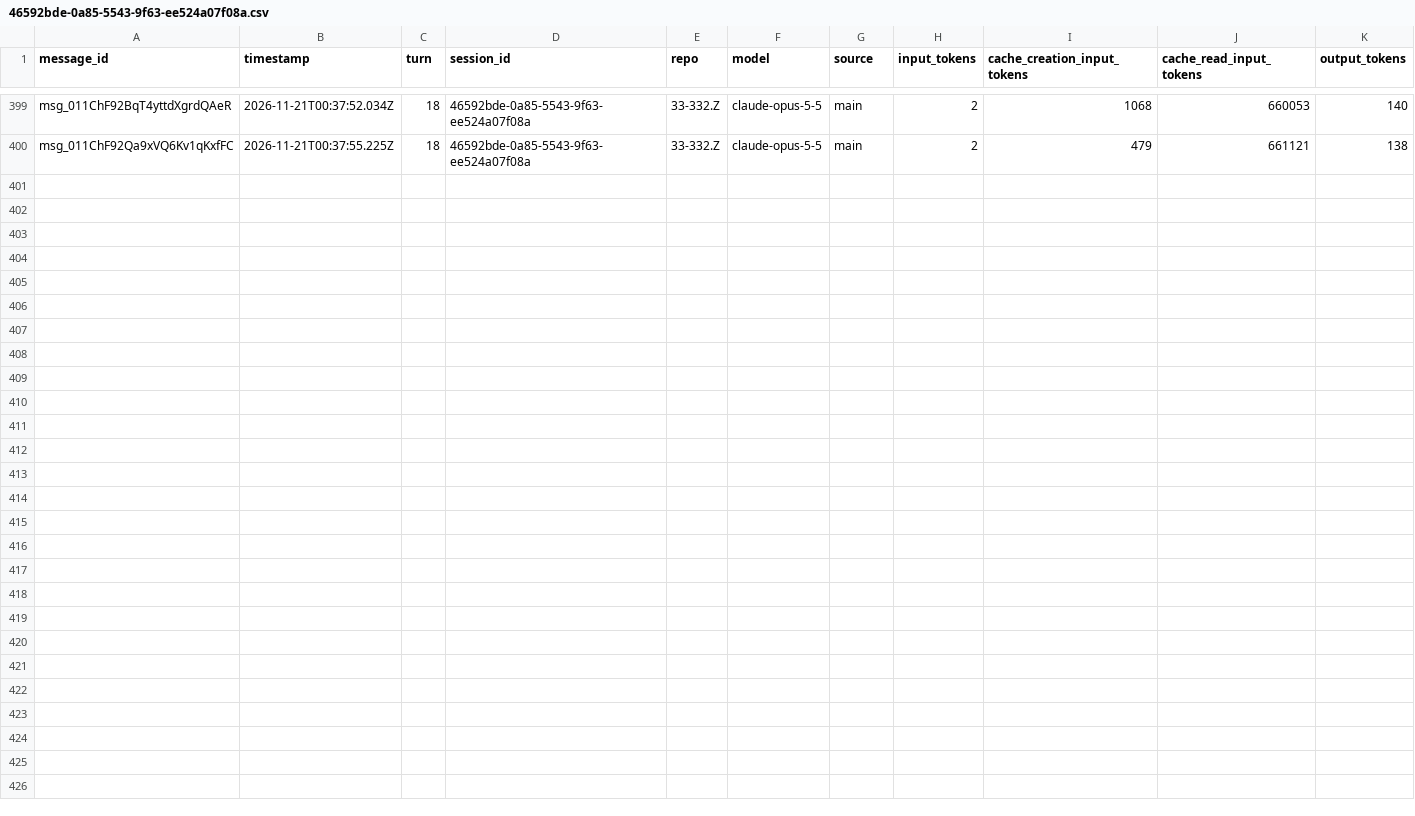
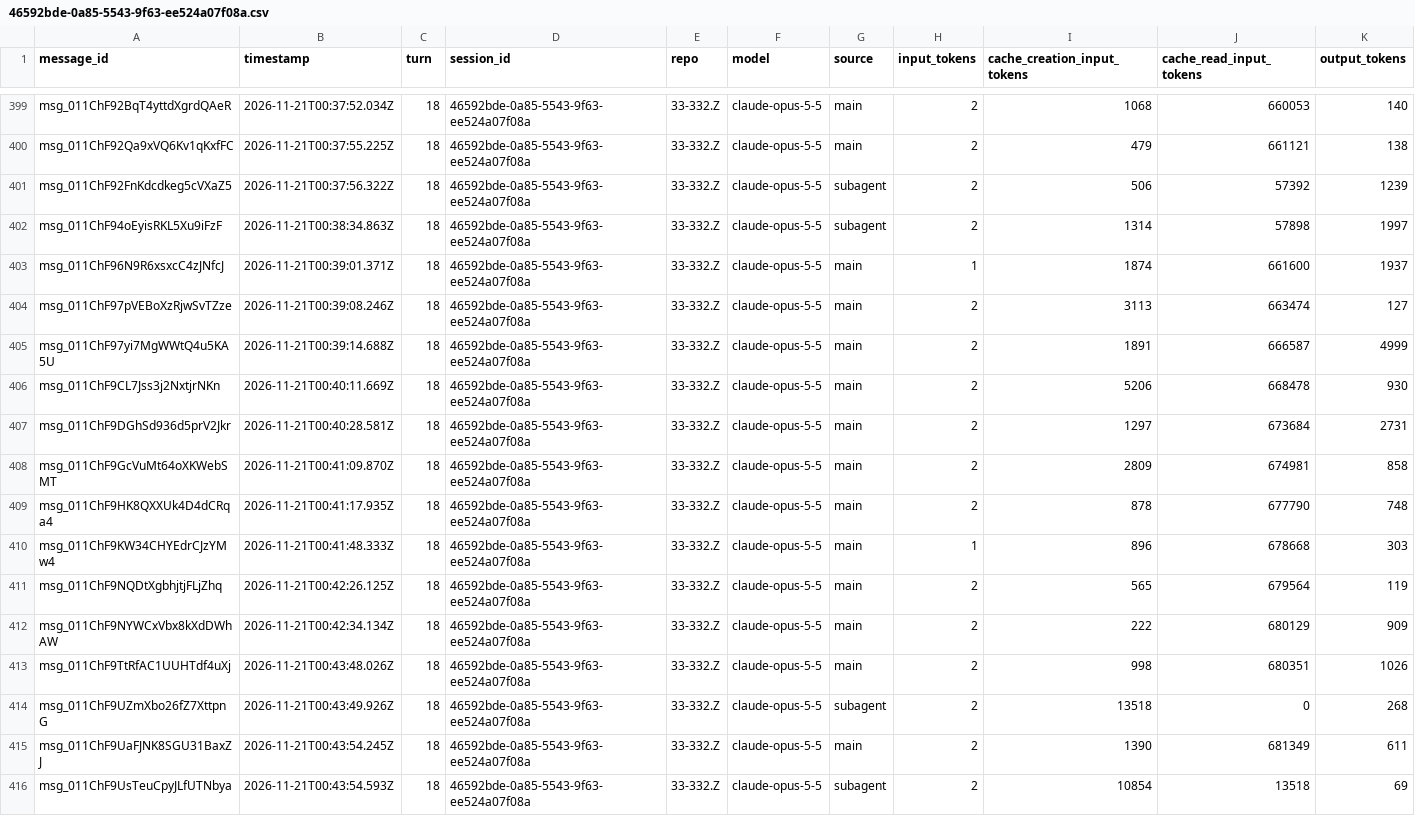
Before and after one commit to rhope-ops/314, a CSV file: sessions/46592bde-0a85-5543-9f63-ee524a07f08a.csv, drawn as a sheet; only a part is shown, gaps mark what is left out.

```diff
--- a/sessions/46592bde-0a85-5543-9f63-ee524a07f08a.csv
+++ b/sessions/46592bde-0a85-5543-9f63-ee524a07f08a.csv
@@ -400 +400,17 @@ msg_011ChF92BqT4yttdXgrdQAeR,2026-11-21T00:37:52.034Z,18,46592bde-0a85-5543-9f63
 msg_011ChF92Qa9xVQ6Kv1qKxfFC,2026-11-21T00:37:55.225Z,18,46592bde-0a85-5543-9f63-ee524a07f08a,33-332.Z,claude-opus-5-5,main,2,479,661121,138
+msg_011ChF92FnKdcdkeg5cVXaZ5,2026-11-21T00:37:56.322Z,18,46592bde-0a85-5543-9f63-ee524a07f08a,33-332.Z,claude-opus-5-5,subagent,2,506,57392,1239
+msg_011ChF94oEyisRKL5Xu9iFzF,2026-11-21T00:38:34.863Z,18,46592bde-0a85-5543-9f63-ee524a07f08a,33-332.Z,claude-opus-5-5,subagent,2,1314,57898,1997
+msg_011ChF96N9R6xsxcC4zJNfcJ,2026-11-21T00:39:01.371Z,18,46592bde-0a85-5543-9f63-ee524a07f08a,33-332.Z,claude-opus-5-5,main,1,1874,661600,1937
+msg_011ChF97pVEBoXzRjwSvTZze,2026-11-21T00:39:08.246Z,18,46592bde-0a85-5543-9f63-ee524a07f08a,33-332.Z,claude-opus-5-5,main,2,3113,663474,127
+msg_011ChF97yi7MgWWtQ4u5KA5U,2026-11-21T00:39:14.688Z,18,46592bde-0a85-5543-9f63-ee524a07f08a,33-332.Z,claude-opus-5-5,main,2,1891,666587,4999
+msg_011ChF9CL7Jss3j2NxtjrNKn,2026-11-21T00:40:11.669Z,18,46592bde-0a85-5543-9f63-ee524a07f08a,33-332.Z,claude-opus-5-5,main,2,5206,668478,930
+msg_011ChF9DGhSd936d5prV2Jkr,2026-11-21T00:40:28.581Z,18,46592bde-0a85-5543-9f63-ee524a07f08a,33-332.Z,claude-opus-5-5,main,2,1297,673684,2731
+msg_011ChF9GcVuMt64oXKWebSMT,2026-11-21T00:41:09.870Z,18,46592bde-0a85-5543-9f63-ee524a07f08a,33-332.Z,claude-opus-5-5,main,2,2809,674981,858
+msg_011ChF9HK8QXXUk4D4dCRqa4,2026-11-21T00:41:17.935Z,18,46592bde-0a85-5543-9f63-ee524a07f08a,33-332.Z,claude-opus-5-5,main,2,878,677790,748
+msg_011ChF9KW34CHYEdrCJzYMw4,2026-11-21T00:41:48.333Z,18,46592bde-0a85-5543-9f63-ee524a07f08a,33-332.Z,claude-opus-5-5,main,1,896,678668,303
+msg_011ChF9NQDtXgbhjtjFLjZhq,2026-11-21T00:42:26.125Z,18,46592bde-0a85-5543-9f63-ee524a07f08a,33-332.Z,claude-opus-5-5,main,2,565,679564,119
+msg_011ChF9NYWCxVbx8kXdDWhAW,2026-11-21T00:42:34.134Z,18,46592bde-0a85-5543-9f63-ee524a07f08a,33-332.Z,claude-opus-5-5,main,2,222,680129,909
+msg_011ChF9TtRfAC1UUHTdf4uXj,2026-11-21T00:43:48.026Z,18,46592bde-0a85-5543-9f63-ee524a07f08a,33-332.Z,claude-opus-5-5,main,2,998,680351,1026
+msg_011ChF9UZmXbo26fZ7XttpnG,2026-11-21T00:43:49.926Z,18,46592bde-0a85-5543-9f63-ee524a07f08a,33-332.Z,claude-opus-5-5,subagent,2,13518,0,268
+msg_011ChF9UaFJNK8SGU31BaxZJ,2026-11-21T00:43:54.245Z,18,46592bde-0a85-5543-9f63-ee524a07f08a,33-332.Z,claude-opus-5-5,main,2,1390,681349,611
+msg_011ChF9UsTeuCpyJLfUTNbya,2026-11-21T00:43:54.593Z,18,46592bde-0a85-5543-9f63-ee524a07f08a,33-332.Z,claude-opus-5-5,subagent,2,10854,13518,69
```
